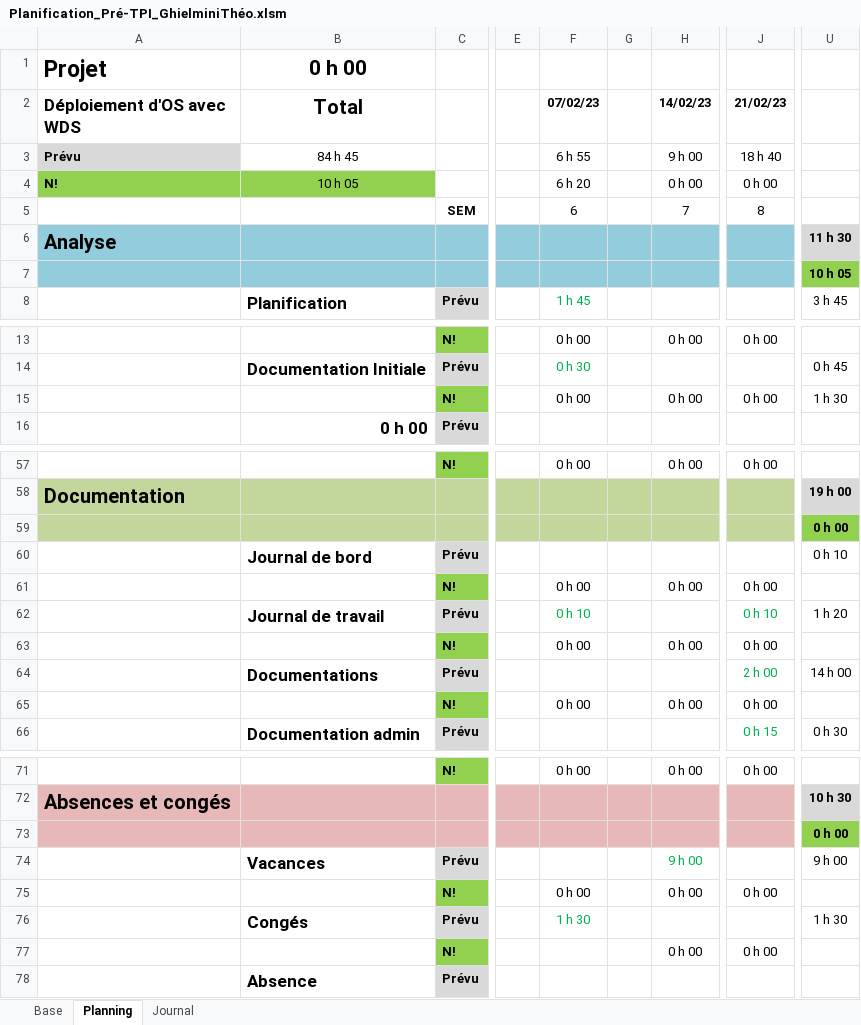
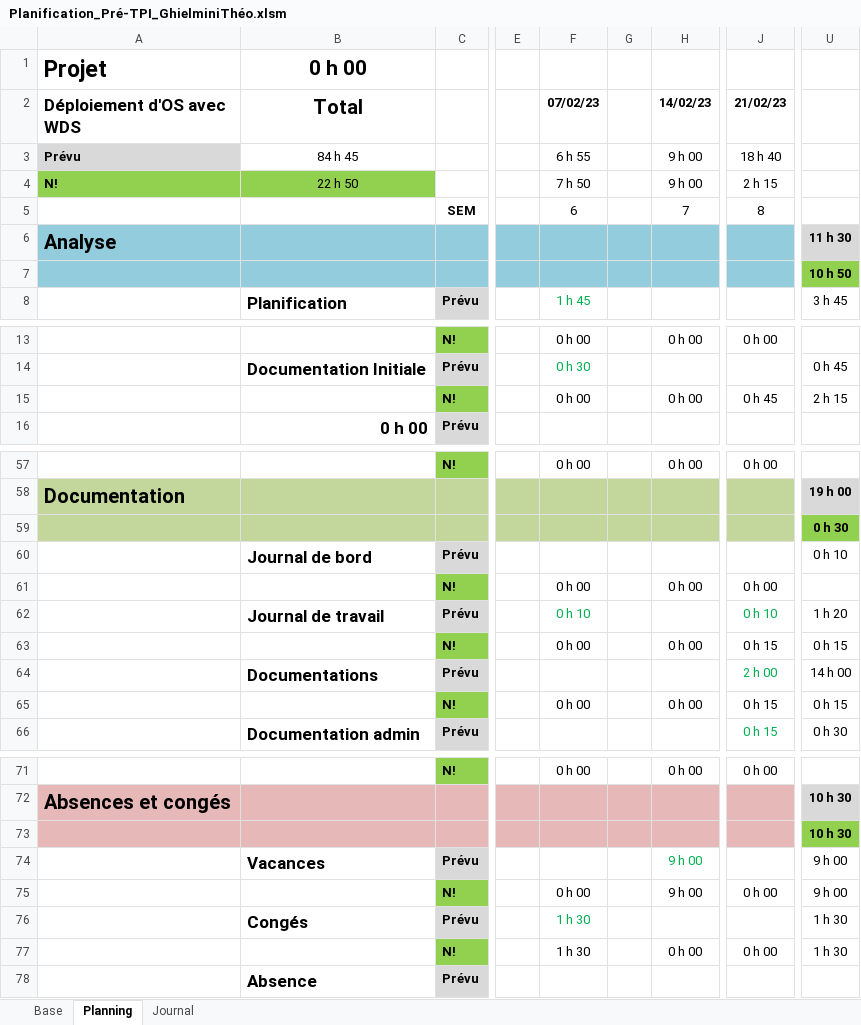
Before and after one commit to TheoGhielmini/Pre-TPI, an Excel workbook: Documentations/Planification_Pré-TPI_GhielminiThéo.xlsm, sheet Planning, drawn as a sheet; only a part is shown, gaps mark what is left out; values as stored, in another font and other column widths than the file's, no borders; conditional formats not drawn; the diff covers the shown part only; the diff names each change by its address in the sheet, - before the commit and + after, or states it on an @@ line.

```diff
--- a/Documentations/Planification_Pré-TPI_GhielminiThéo.xlsm (sheet Planning)
+++ b/Documentations/Planification_Pré-TPI_GhielminiThéo.xlsm (sheet Planning)
-B4 (Total): 10 h 05
+B4 (Total): 22 h 50
-F4 (07/02/23): 6 h 20
+F4 (07/02/23): 7 h 50
-H4 (14/02/23): 0 h 00
+H4 (14/02/23): 9 h 00
-J4 (21/02/23): 0 h 00
+J4 (21/02/23): 2 h 15
-U7: 10 h 05
+U7: 10 h 50
-J15 (21/02/23): 0 h 00
+J15 (21/02/23): 0 h 45
-U15: 1 h 30
+U15: 2 h 15
-U59: 0 h 00
+U59: 0 h 30
-J63 (21/02/23): 0 h 00
+J63 (21/02/23): 0 h 15
-U63: (empty)
+U63: 0 h 15
-J65 (21/02/23): 0 h 00
+J65 (21/02/23): 0 h 15
-U65: (empty)
+U65: 0 h 15
-U73: 0 h 00
+U73: 10 h 30
-H75 (14/02/23): 0 h 00
+H75 (14/02/23): 9 h 00
-U75: (empty)
+U75: 9 h 00
-F77 (07/02/23): (empty)
+F77 (07/02/23): 1 h 30
-U77: (empty)
+U77: 1 h 30
```
Also changed, not shown: 3 edited cells elsewhere in this sheet, sheet Journal, 1 other file.
